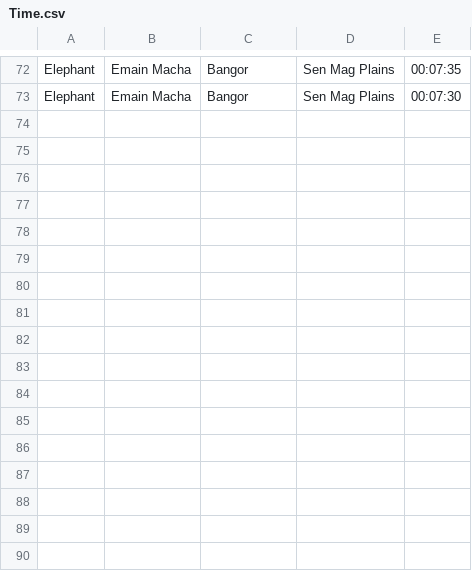
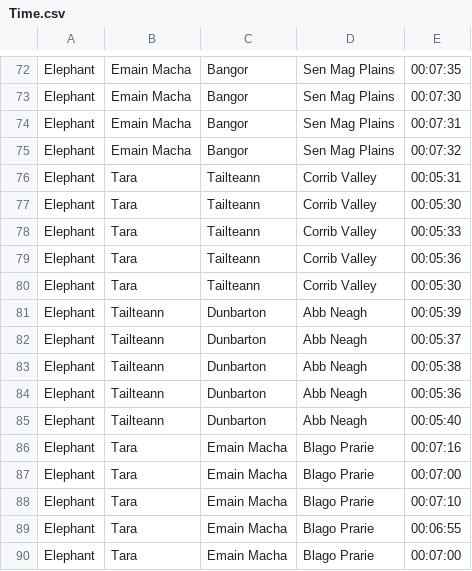
Before and after one commit to MJB288/Mabi-Tools, a CSV file: Mabi-Tools/Mabi-Tools/Resources/Time.csv, drawn as a sheet; only a part is shown, gaps mark what is left out; the diff names each change by its address in the sheet, - before the commit and + after, or states it on an @@ line.

Commit message:
Most of the Elephant Data Finished
Finished acquiring the data for Sen Mag Plains, Did both direct connections to Tara, and Tailteaan to Dunbarton

```diff
--- a/Mabi-Tools/Mabi-Tools/Resources/Time.csv
+++ b/Mabi-Tools/Mabi-Tools/Resources/Time.csv
+row 74: Elephant | Emain Macha | Bangor | Sen Mag Plains | 00:07:31
+row 75: Elephant | Emain Macha | Bangor | Sen Mag Plains | 00:07:32
+row 76: Elephant | Tara | Tailteann | Corrib Valley | 00:05:31
+row 77: Elephant | Tara | Tailteann | Corrib Valley | 00:05:30
+row 78: Elephant | Tara | Tailteann | Corrib Valley | 00:05:33
+row 79: Elephant | Tara | Tailteann | Corrib Valley | 00:05:36
+row 80: Elephant | Tara | Tailteann | Corrib Valley | 00:05:30
+row 81: Elephant | Tailteann | Dunbarton | Abb Neagh | 00:05:39
+row 82: Elephant | Tailteann | Dunbarton | Abb Neagh | 00:05:37
+row 83: Elephant | Tailteann | Dunbarton | Abb Neagh | 00:05:38
+row 84: Elephant | Tailteann | Dunbarton | Abb Neagh | 00:05:36
+row 85: Elephant | Tailteann | Dunbarton | Abb Neagh | 00:05:40
+row 86: Elephant | Tara | Emain Macha | Blago Prarie | 00:07:16
+row 87: Elephant | Tara | Emain Macha | Blago Prarie | 00:07:00
+row 88: Elephant | Tara | Emain Macha | Blago Prarie | 00:07:10
+row 89: Elephant | Tara | Emain Macha | Blago Prarie | 00:06:55
+row 90: Elephant | Tara | Emain Macha | Blago Prarie | 00:07:00
```
